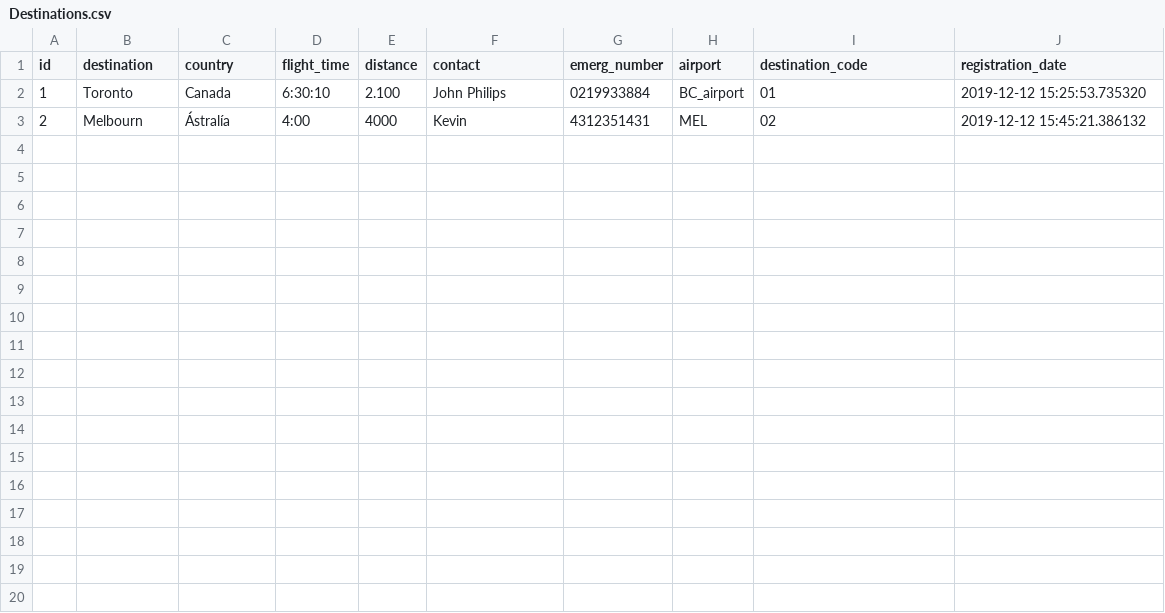
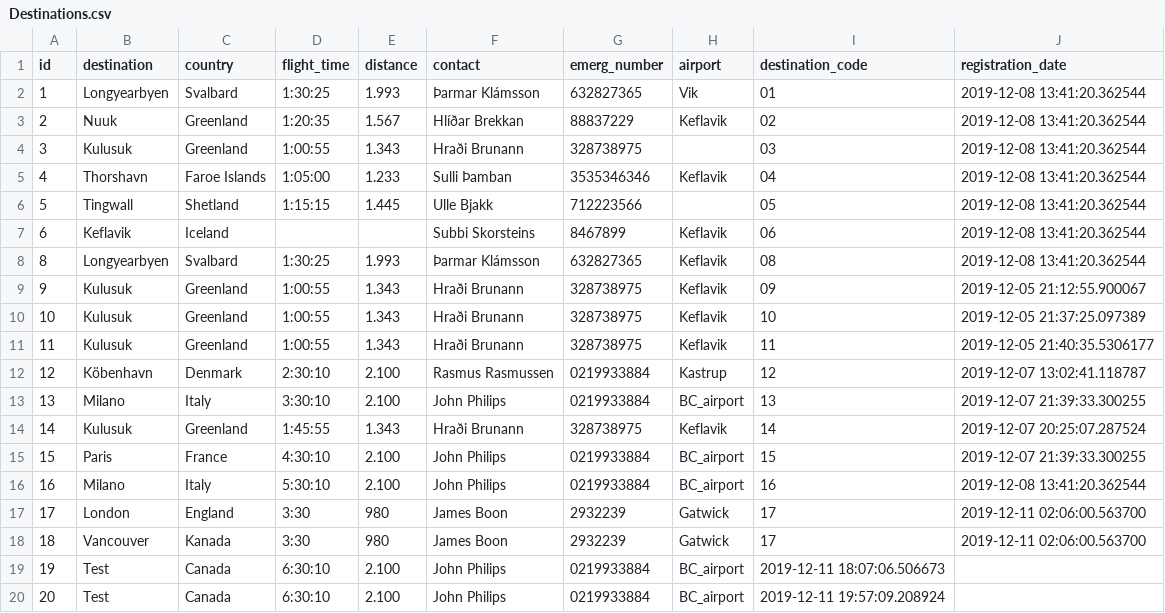
Before and after one commit to heidars19/3ja-vikna-verkefni, a CSV file: program_code/Data/Destinations.csv, drawn as a sheet.

```diff
--- a/program_code/Data/Destinations.csv
+++ b/program_code/Data/Destinations.csv
@@ -1,3 +1,20 @@
 id,destination,country,flight_time,distance,contact,emerg_number,airport,destination_code,registration_date
-1,Toronto,Canada,6:30:10,2.100,John Philips,0219933884,BC_airport,01,2019-12-12 15:25:53.735320
-2,Melbourn,Ástralía,4:00,4000,Kevin,4312351431,MEL,02,2019-12-12 15:45:21.386132
+1,Longyearbyen,Svalbard,1:30:25,1.993,Þarmar Klámsson,632827365,Vik,01,2019-12-08 13:41:20.362544
+2,Nuuk,Greenland,1:20:35,1.567,Hlíðar Brekkan,88837229,Keflavik,02,2019-12-08 13:41:20.362544
+3,Kulusuk,Greenland,1:00:55,1.343,Hraði Brunann,328738975,,03,2019-12-08 13:41:20.362544
+4,Thorshavn,Faroe Islands,1:05:00,1.233,Sulli Þamban,3535346346,Keflavik,04,2019-12-08 13:41:20.362544
+5,Tingwall,Shetland,1:15:15,1.445,Ulle Bjakk,712223566,,05,2019-12-08 13:41:20.362544
+6,Keflavik,Iceland,,,Subbi Skorsteins,8467899,Keflavik,06,2019-12-08 13:41:20.362544
+8,Longyearbyen,Svalbard,1:30:25,1.993,Þarmar Klámsson,632827365,Keflavik,08,2019-12-08 13:41:20.362544
+9,Kulusuk,Greenland,1:00:55,1.343,Hraði Brunann,328738975,Keflavik,09,2019-12-05 21:12:55.900067
+10,Kulusuk,Greenland,1:00:55,1.343,Hraði Brunann,328738975,Keflavik,10,2019-12-05 21:37:25.097389
+11,Kulusuk,Greenland,1:00:55,1.343,Hraði Brunann,328738975,Keflavik,11,2019-12-05 21:40:35.5306177
+12,Köbenhavn,Denmark,2:30:10,2.100,Rasmus Rasmussen,0219933884,Kastrup,12,2019-12-07 13:02:41.118787
+13,Milano,Italy,3:30:10,2.100,John Philips,0219933884,BC_airport,13,2019-12-07 21:39:33.300255
+14,Kulusuk,Greenland,1:45:55,1.343,Hraði Brunann,328738975,Keflavik,14,2019-12-07 20:25:07.287524
+15,Paris,France,4:30:10,2.100,John Philips,0219933884,BC_airport,15,2019-12-07 21:39:33.300255
+16,Milano,Italy,5:30:10,2.100,John Philips,0219933884,BC_airport,16,2019-12-08 13:41:20.362544
+17,London,England,3:30,980,James Boon,2932239,Gatwick,17,2019-12-11 02:06:00.563700
+18,Vancouver,Kanada,3:30,980,James Boon,2932239,Gatwick,17,2019-12-11 02:06:00.563700
+19,Test,Canada,6:30:10,2.100,John Philips,0219933884,BC_airport,2019-12-11 18:07:06.506673
+20,Test,Canada,6:30:10,2.100,John Philips,0219933884,BC_airport,2019-12-11 19:57:09.208924
```
Also changed, not shown: 2 other files.
